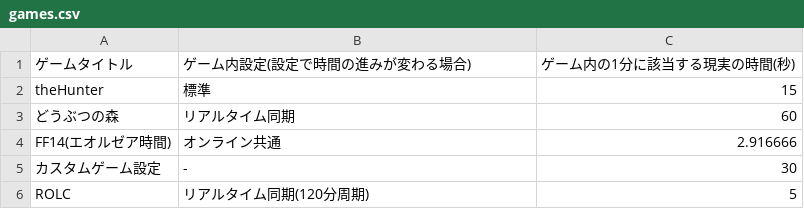
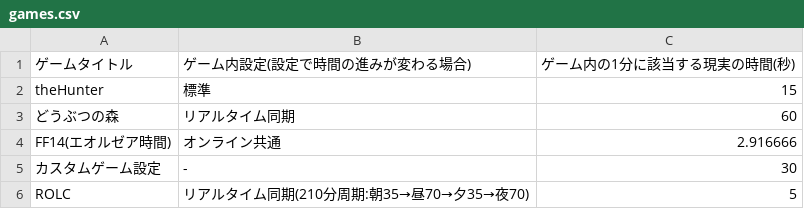
Before and after one commit to BLUE000/GamingTimer, a CSV file: Config/games.csv, drawn as a sheet.

Commit message:
[modify] Update ROLC cycle description in games.csv (120min -> 210min cycle)

```diff
--- a/Config/games.csv
+++ b/Config/games.csv
@@ -5,2 +5,2 @@ FF14(エオルゼア時間),オンライン共通,2.916666
 カスタムゲーム設定,-,30
-ROLC,リアルタイム同期(120分周期),5
+ROLC,リアルタイム同期(210分周期:朝35→昼70→夕35→夜70),5
```
